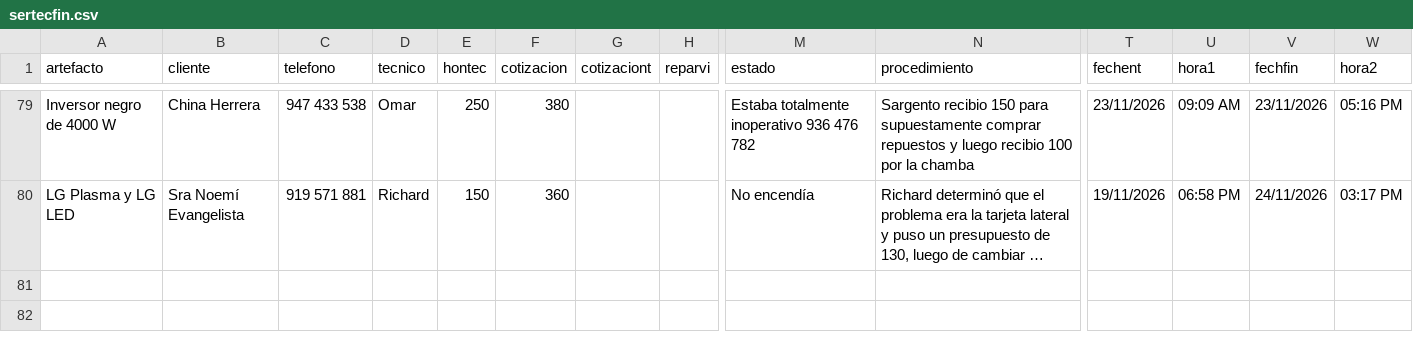
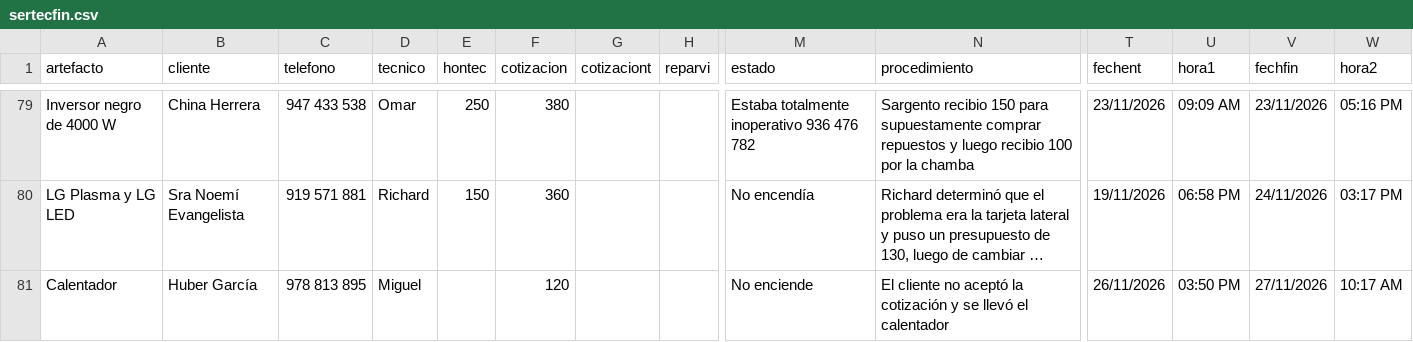
Before and after one commit to justintxu/repo, a CSV file: data/sertecfin.csv, drawn as a sheet; only a part is shown, gaps mark what is left out; long unchanged cells end in …; rows hold the shown columns only; the diff names each change by its address in the sheet, - before the commit and + after, or states it on an @@ line.

Commit message:
Update data/sertecfin.csv

```diff
--- a/data/sertecfin.csv
+++ b/data/sertecfin.csv
+row 81: Calentador | Huber García | 978 813 895 | Miguel |  | 120 |  |  | No enciende | El cliente no aceptó la cotización y se llevó el calentador | 26/11/2026 | 03:50 PM | 27/11/2026 | 10:17 AM
```
